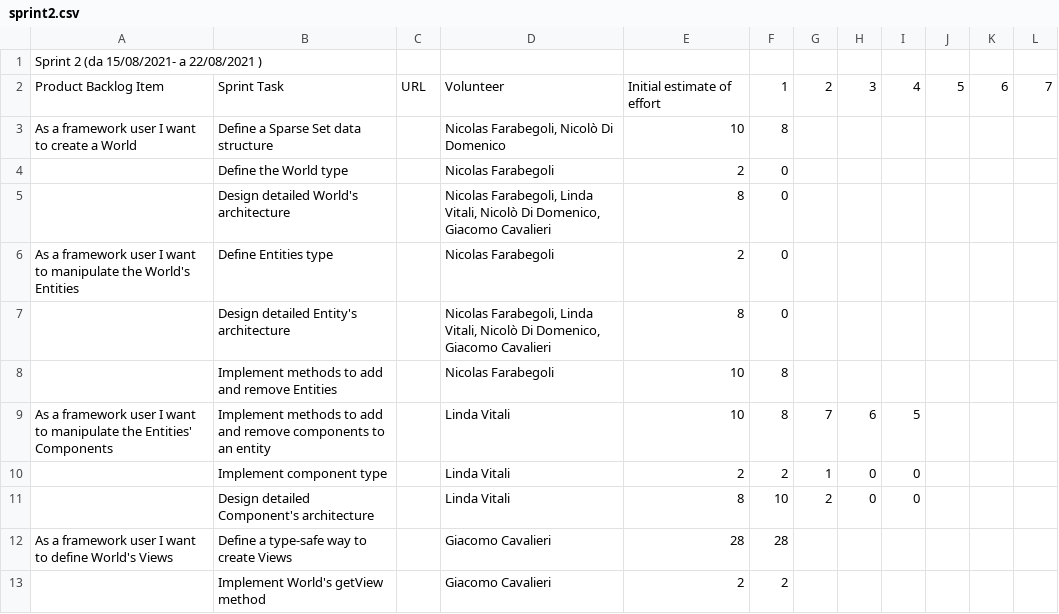
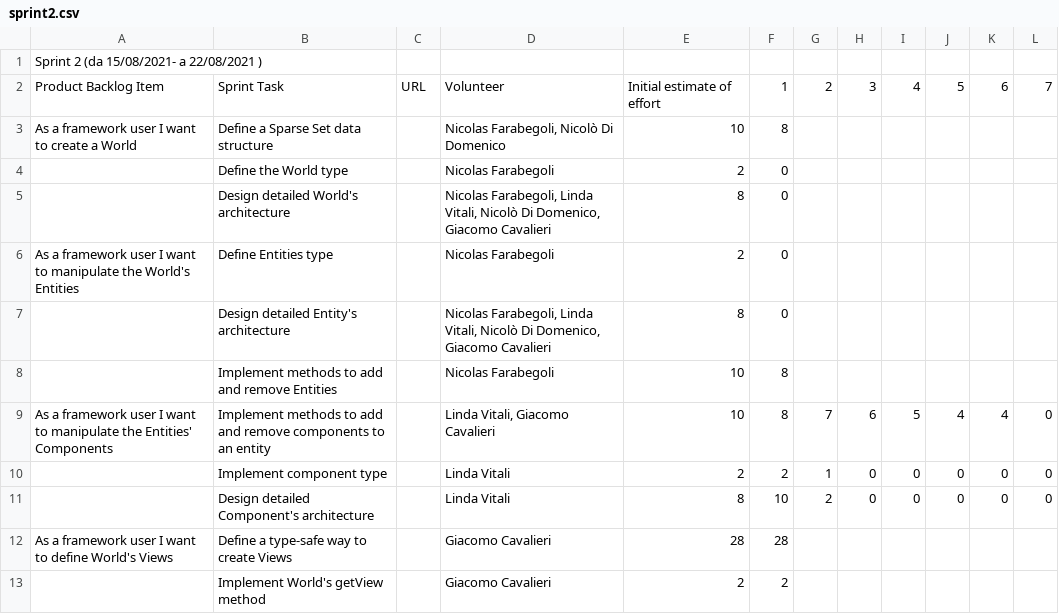
Before and after one commit to atedeg/ecscala, a CSV file: process/sprint2.csv, drawn as a sheet.

Commit message:
Add sprint2 backlog remaining time

```diff
--- a/process/sprint2.csv
+++ b/process/sprint2.csv
@@ -8,5 +8,5 @@ As a framework user I want to manipulate the  World's Entities,Define Entities t
 ,Implement methods to add and remove Entities,,Nicolas Farabegoli,10,8,,,,,,
-As a framework user I want to manipulate the Entities' Components,Implement methods to add and remove components to an entity,,Linda Vitali,10,8,7,6,5,,,
-,Implement component type,,Linda Vitali,2,2,1,0,0,,,
-,Design detailed Component's architecture,,Linda Vitali,8,10,2,0,0,,,
+As a framework user I want to manipulate the Entities' Components,Implement methods to add and remove components to an entity,,"Linda Vitali, Giacomo Cavalieri",10,8,7,6,5,4,4,0
+,Implement component type,,Linda Vitali,2,2,1,0,0,0,0,0
+,Design detailed Component's architecture,,Linda Vitali,8,10,2,0,0,0,0,0
 As a framework user I want to define World's Views,Define a type-safe way to create Views,,Giacomo Cavalieri,28,28,,,,,,
```
